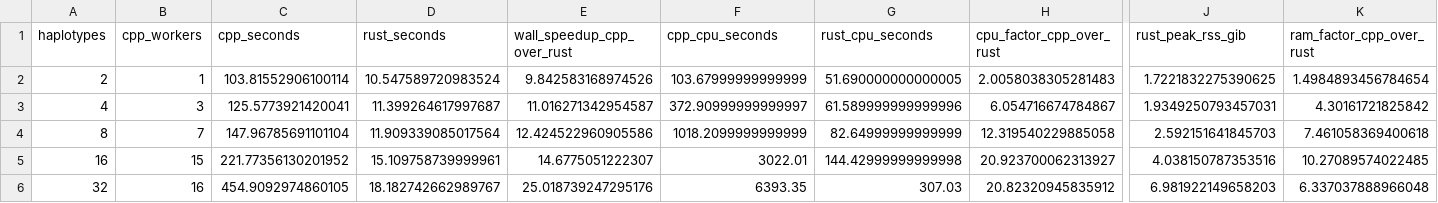
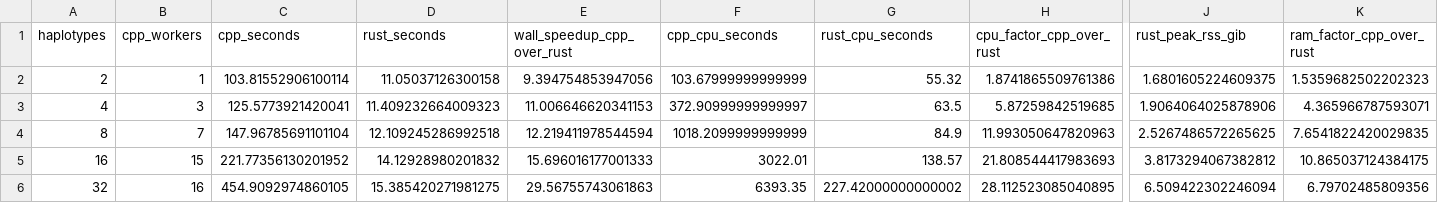
Before and after one commit to Malfoy/Mumento2, a CSV file: docs/human-global-all-sizes-latest-20261018.csv, drawn as a sheet; only a part is shown, gaps mark what is left out; the diff covers the shown part only; the diff names each change by its address in the sheet, - before the commit and + after, or states it on an @@ line.

```diff
--- a/docs/human-global-all-sizes-latest-20261018.csv
+++ b/docs/human-global-all-sizes-latest-20261018.csv
-D2 (rust_seconds): 10.547589720983524
+D2 (rust_seconds): 11.05037126300158
-E2 (wall_speedup_cpp_over_rust): 9.842583168974526
+E2 (wall_speedup_cpp_over_rust): 9.394754853947056
-G2 (rust_cpu_seconds): 51.690000000000005
+G2 (rust_cpu_seconds): 55.32
-H2 (cpu_factor_cpp_over_rust): 2.0058038305281483
+H2 (cpu_factor_cpp_over_rust): 1.8741865509761386
-J2 (rust_peak_rss_gib): 1.7221832275390625
+J2 (rust_peak_rss_gib): 1.6801605224609375
-K2 (ram_factor_cpp_over_rust): 1.4984893456784654
+K2 (ram_factor_cpp_over_rust): 1.5359682502202323
-D3 (rust_seconds): 11.399264617997687
+D3 (rust_seconds): 11.409232664009323
-E3 (wall_speedup_cpp_over_rust): 11.016271342954587
+E3 (wall_speedup_cpp_over_rust): 11.006646620341153
-G3 (rust_cpu_seconds): 61.589999999999996
+G3 (rust_cpu_seconds): 63.5
-H3 (cpu_factor_cpp_over_rust): 6.054716674784867
+H3 (cpu_factor_cpp_over_rust): 5.87259842519685
-J3 (rust_peak_rss_gib): 1.9349250793457031
+J3 (rust_peak_rss_gib): 1.9064064025878906
-K3 (ram_factor_cpp_over_rust): 4.30161721825842
+K3 (ram_factor_cpp_over_rust): 4.365966787593071
-D4 (rust_seconds): 11.909339085017564
+D4 (rust_seconds): 12.109245286992518
-E4 (wall_speedup_cpp_over_rust): 12.424522960905586
+E4 (wall_speedup_cpp_over_rust): 12.219411978544594
-G4 (rust_cpu_seconds): 82.64999999999999
+G4 (rust_cpu_seconds): 84.9
-H4 (cpu_factor_cpp_over_rust): 12.319540229885058
+H4 (cpu_factor_cpp_over_rust): 11.993050647820963
-J4 (rust_peak_rss_gib): 2.592151641845703
+J4 (rust_peak_rss_gib): 2.5267486572265625
-K4 (ram_factor_cpp_over_rust): 7.461058369400618
+K4 (ram_factor_cpp_over_rust): 7.6541822420029835
-D5 (rust_seconds): 15.109758739999961
+D5 (rust_seconds): 14.12928980201832
-E5 (wall_speedup_cpp_over_rust): 14.6775051222307
+E5 (wall_speedup_cpp_over_rust): 15.696016177001333
-G5 (rust_cpu_seconds): 144.42999999999998
+G5 (rust_cpu_seconds): 138.57
-H5 (cpu_factor_cpp_over_rust): 20.923700062313927
+H5 (cpu_factor_cpp_over_rust): 21.808544417983693
-J5 (rust_peak_rss_gib): 4.038150787353516
+J5 (rust_peak_rss_gib): 3.8173294067382812
-K5 (ram_factor_cpp_over_rust): 10.27089574022485
+K5 (ram_factor_cpp_over_rust): 10.865037124384175
-D6 (rust_seconds): 18.182742662989767
+D6 (rust_seconds): 15.385420271981275
-E6 (wall_speedup_cpp_over_rust): 25.018739247295176
+E6 (wall_speedup_cpp_over_rust): 29.56755743061863
-G6 (rust_cpu_seconds): 307.03
+G6 (rust_cpu_seconds): 227.42000000000002
-H6 (cpu_factor_cpp_over_rust): 20.82320945835912
+H6 (cpu_factor_cpp_over_rust): 28.112523085040895
-J6 (rust_peak_rss_gib): 6.981922149658203
+J6 (rust_peak_rss_gib): 6.509422302246094
-K6 (ram_factor_cpp_over_rust): 6.337037888966048
+K6 (ram_factor_cpp_over_rust): 6.79702485809356
```
Also changed, not shown: 24 edited cells elsewhere in this file, 3 other files.
